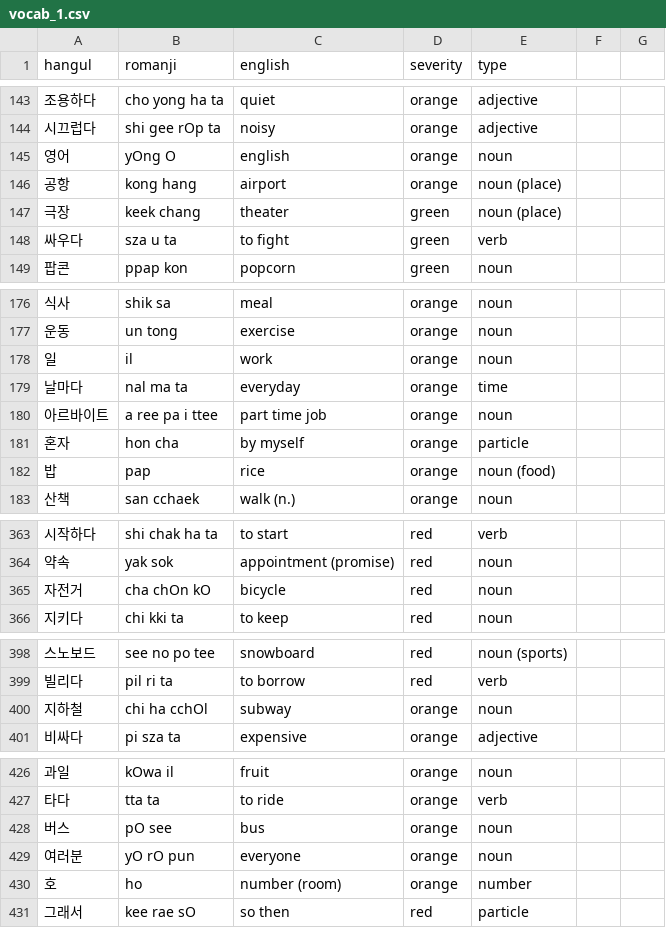
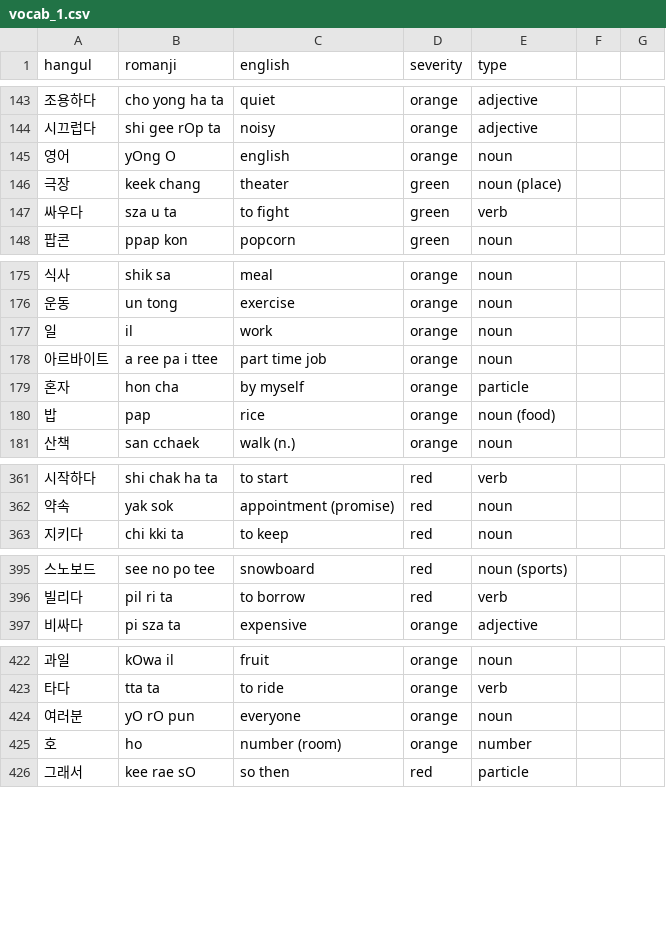
Before and after one commit to aquanow-calvin/aquanow-calvin.github.io, a CSV file: vocab_1.csv, drawn as a sheet; only a part is shown, gaps mark what is left out; removed rows and columns are numbered as before the commit, all else as after; the diff covers the shown part only; the diff names each change by its address in the sheet, - before the commit and + after, or states it on an @@ line.

```diff
--- a/vocab_1.csv
+++ b/vocab_1.csv
-row 146: 공항 | kong hang | airport | orange | noun (place)
-row 179: 날마다 | nal ma ta | everyday | orange | time
-row 365: 자전거 | cha chOn kO | bicycle | red | noun
-row 400: 지하철 | chi ha cchOl | subway | orange | noun
-row 428: 버스 | pO see | bus | orange | noun
```
Also changed, not shown: 28 added rows and 2 edited cells elsewhere in this file.
